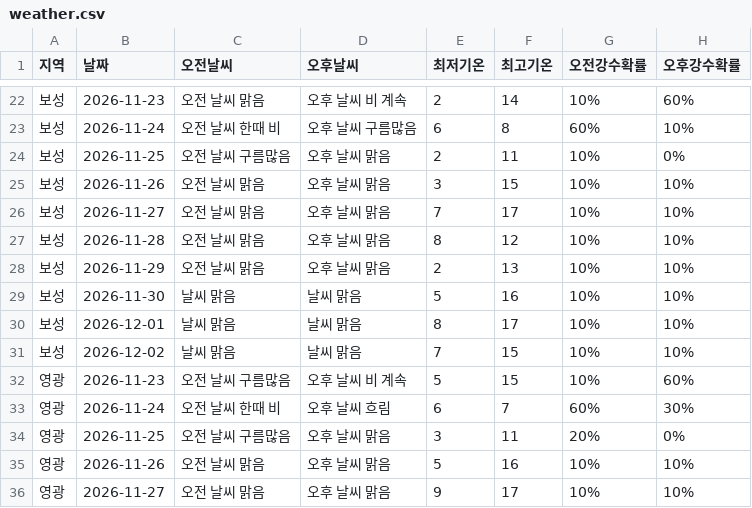
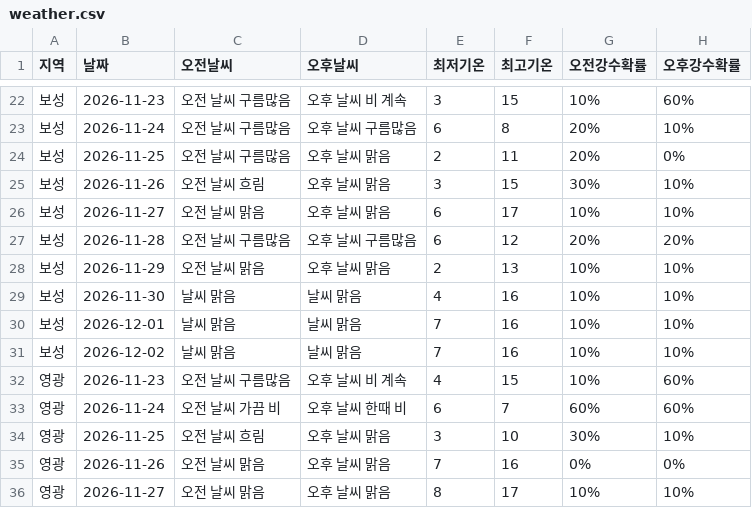
Before and after one commit to wngml7055/potato-times, a CSV file: data/weather.csv, drawn as a sheet; only a part is shown, gaps mark what is left out; the diff covers the shown part only.

```diff
--- a/data/weather.csv
+++ b/data/weather.csv
@@ -22,15 +22,15 @@
-보성,2026-11-23,오전 날씨 맑음,오후 날씨 비 계속,2,14,10%,60%
-보성,2026-11-24,오전 날씨 한때 비,오후 날씨 구름많음,6,8,60%,10%
-보성,2026-11-25,오전 날씨 구름많음,오후 날씨 맑음,2,11,10%,0%
-보성,2026-11-26,오전 날씨 맑음,오후 날씨 맑음,3,15,10%,10%
-보성,2026-11-27,오전 날씨 맑음,오후 날씨 맑음,7,17,10%,10%
-보성,2026-11-28,오전 날씨 맑음,오후 날씨 맑음,8,12,10%,10%
+보성,2026-11-23,오전 날씨 구름많음,오후 날씨 비 계속,3,15,10%,60%
+보성,2026-11-24,오전 날씨 구름많음,오후 날씨 구름많음,6,8,20%,10%
+보성,2026-11-25,오전 날씨 구름많음,오후 날씨 맑음,2,11,20%,0%
+보성,2026-11-26,오전 날씨 흐림,오후 날씨 맑음,3,15,30%,10%
+보성,2026-11-27,오전 날씨 맑음,오후 날씨 맑음,6,17,10%,10%
+보성,2026-11-28,오전 날씨 구름많음,오후 날씨 구름많음,6,12,20%,20%
 보성,2026-11-29,오전 날씨 맑음,오후 날씨 맑음,2,13,10%,10%
-보성,2026-11-30,날씨 맑음,날씨 맑음,5,16,10%,10%
-보성,2026-12-01,날씨 맑음,날씨 맑음,8,17,10%,10%
-보성,2026-12-02,날씨 맑음,날씨 맑음,7,15,10%,10%
-영광,2026-11-23,오전 날씨 구름많음,오후 날씨 비 계속,5,15,10%,60%
-영광,2026-11-24,오전 날씨 한때 비,오후 날씨 흐림,6,7,60%,30%
-영광,2026-11-25,오전 날씨 구름많음,오후 날씨 맑음,3,11,20%,0%
-영광,2026-11-26,오전 날씨 맑음,오후 날씨 맑음,5,16,10%,10%
-영광,2026-11-27,오전 날씨 맑음,오후 날씨 맑음,9,17,10%,10%
+보성,2026-11-30,날씨 맑음,날씨 맑음,4,16,10%,10%
+보성,2026-12-01,날씨 맑음,날씨 맑음,7,16,10%,10%
+보성,2026-12-02,날씨 맑음,날씨 맑음,7,16,10%,10%
+영광,2026-11-23,오전 날씨 구름많음,오후 날씨 비 계속,4,15,10%,60%
+영광,2026-11-24,오전 날씨 가끔 비,오후 날씨 한때 비,6,7,60%,60%
+영광,2026-11-25,오전 날씨 흐림,오후 날씨 맑음,3,10,30%,10%
+영광,2026-11-26,오전 날씨 맑음,오후 날씨 맑음,7,16,0%,0%
+영광,2026-11-27,오전 날씨 맑음,오후 날씨 맑음,8,17,10%,10%
```
Also changed, not shown: 73 edited cells elsewhere in this file.
